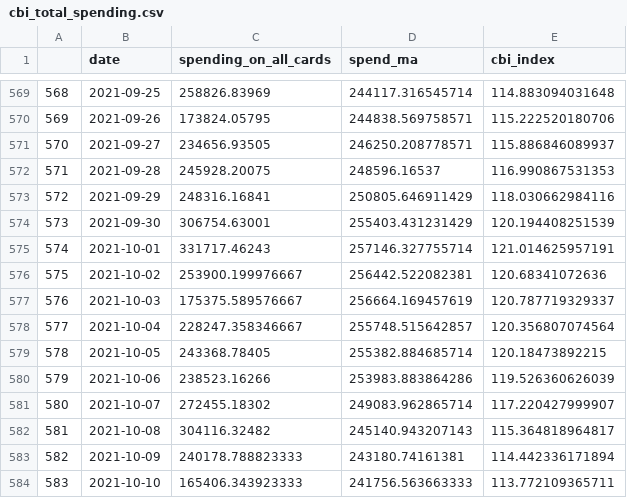
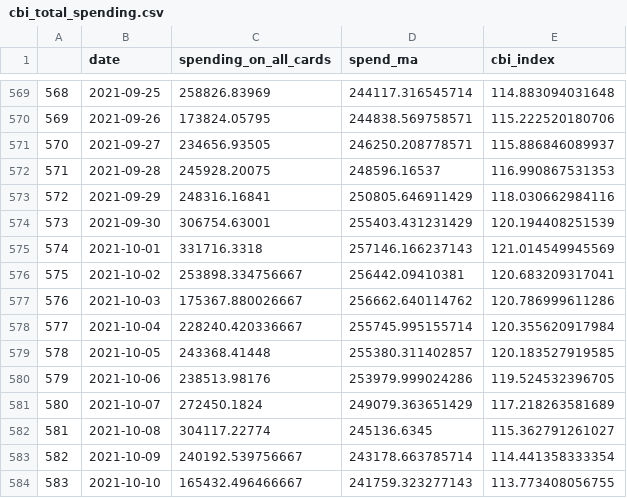
Before and after one commit to eamswe/dashtest, a CSV file: cbi_total_spending.csv, drawn as a sheet; only a part is shown, gaps mark what is left out; the diff covers the shown part only.

```diff
--- a/cbi_total_spending.csv
+++ b/cbi_total_spending.csv
@@ -574,11 +574,11 @@
 "573",2021-09-30,306754.63001,255403.431231429,120.194408251539
-"574",2021-10-01,331717.46243,257146.327755714,121.014625957191
-"575",2021-10-02,253900.199976667,256442.522082381,120.68341072636
-"576",2021-10-03,175375.589576667,256664.169457619,120.787719329337
-"577",2021-10-04,228247.358346667,255748.515642857,120.356807074564
-"578",2021-10-05,243368.78405,255382.884685714,120.18473892215
-"579",2021-10-06,238523.16266,253983.883864286,119.526360626039
-"580",2021-10-07,272455.18302,249083.962865714,117.220427999907
-"581",2021-10-08,304116.32482,245140.943207143,115.364818964817
-"582",2021-10-09,240178.788823333,243180.74161381,114.442336171894
-"583",2021-10-10,165406.343923333,241756.563663333,113.772109365711
+"574",2021-10-01,331716.3318,257146.166237143,121.014549945569
+"575",2021-10-02,253898.334756667,256442.09410381,120.683209317041
+"576",2021-10-03,175367.880026667,256662.640114762,120.786999611286
+"577",2021-10-04,228240.420336667,255745.995155714,120.355620917984
+"578",2021-10-05,243368.41448,255380.311402857,120.183527919585
+"579",2021-10-06,238513.98176,253979.999024286,119.524532396705
+"580",2021-10-07,272450.1824,249079.363651429,117.218263581689
+"581",2021-10-08,304117.22774,245136.6345,115.362791261027
+"582",2021-10-09,240192.539756667,243178.663785714,114.441358333354
+"583",2021-10-10,165432.496466667,241759.323277143,113.773408056755
```
Also changed, not shown: 6 added rows and 24 edited cells elsewhere in this file, mobility.csv.
